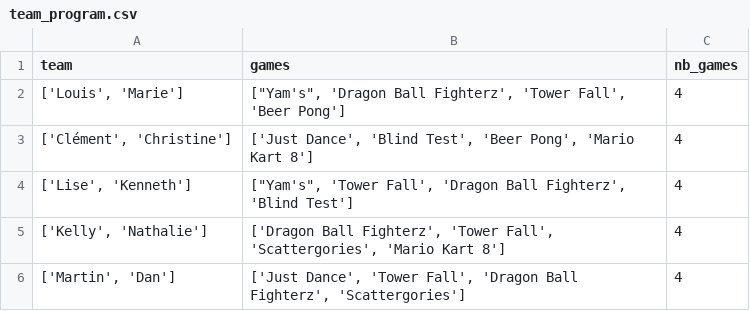
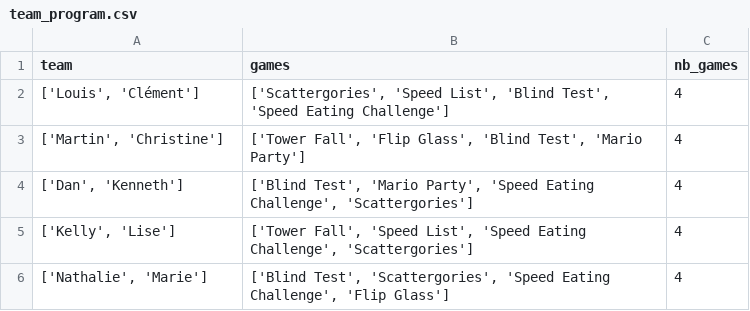
Before and after one commit to tom-levp/personal-projects, a CSV file: game-tournament/project/data/output/team_program.csv, drawn as a sheet.

Commit message:
Test + Demo

```diff
--- a/game-tournament/project/data/output/team_program.csv
+++ b/game-tournament/project/data/output/team_program.csv
@@ -1,6 +1,6 @@
 team,games,nb_games
-"['Louis', 'Marie']","[""Yam's"", 'Dragon Ball Fighterz', 'Tower Fall', 'Beer Pong']",4
-"['Clément', 'Christine']","['Just Dance', 'Blind Test', 'Beer Pong', 'Mario Kart 8']",4
-"['Lise', 'Kenneth']","[""Yam's"", 'Tower Fall', 'Dragon Ball Fighterz', 'Blind Test']",4
-"['Kelly', 'Nathalie']","['Dragon Ball Fighterz', 'Tower Fall', 'Scattergories', 'Mario Kart 8']",4
-"['Martin', 'Dan']","['Just Dance', 'Tower Fall', 'Dragon Ball Fighterz', 'Scattergories']",4
+"['Louis', 'Clément']","['Scattergories', 'Speed List', 'Blind Test', 'Speed Eating Challenge']",4
+"['Martin', 'Christine']","['Tower Fall', 'Flip Glass', 'Blind Test', 'Mario Party']",4
+"['Dan', 'Kenneth']","['Blind Test', 'Mario Party', 'Speed Eating Challenge', 'Scattergories']",4
+"['Kelly', 'Lise']","['Tower Fall', 'Speed List', 'Speed Eating Challenge', 'Scattergories']",4
+"['Nathalie', 'Marie']","['Blind Test', 'Scattergories', 'Speed Eating Challenge', 'Flip Glass']",4
```
Also changed, not shown: game-tournament/project/data/output/tournament.csv, 9 other files.
